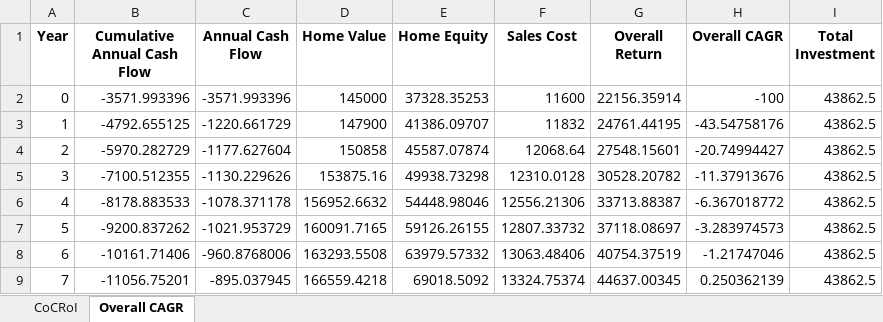
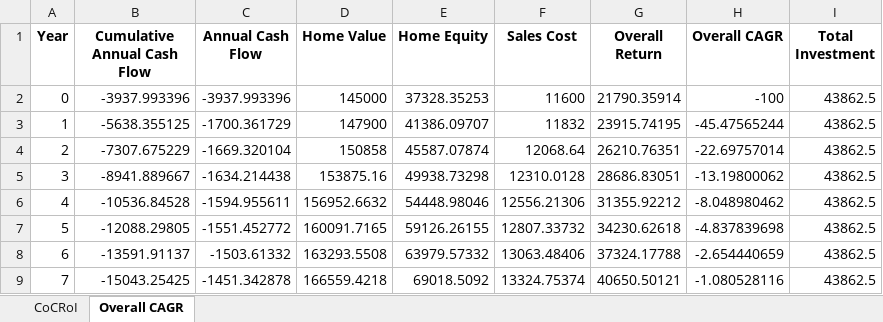
Before and after one commit to tigmanshu123/Real-Estate-Investing, an Excel workbook: 317 Newell St/Results/Excels/Performance_KPIs.xlsx, sheet Overall CAGR, drawn as a sheet; only a part is shown; values as stored, in another font and other column widths than the file's, no borders; the diff covers the shown part only; the diff names each change by its address in the sheet, - before the commit and + after, or states it on an @@ line.

```diff
--- a/317 Newell St/Results/Excels/Performance_KPIs.xlsx (sheet Overall CAGR)
+++ b/317 Newell St/Results/Excels/Performance_KPIs.xlsx (sheet Overall CAGR)
-B2 (Cumulative Annual Cash Flow): -3571.993396
+B2 (Cumulative Annual Cash Flow): -3937.993396
-C2 (Annual Cash Flow): -3571.993396
+C2 (Annual Cash Flow): -3937.993396
-G2 (Overall Return): 22156.35914
+G2 (Overall Return): 21790.35914
-B3 (Cumulative Annual Cash Flow): -4792.655125
+B3 (Cumulative Annual Cash Flow): -5638.355125
-C3 (Annual Cash Flow): -1220.661729
+C3 (Annual Cash Flow): -1700.361729
-G3 (Overall Return): 24761.44195
+G3 (Overall Return): 23915.74195
-H3 (Overall CAGR): -43.54758176
+H3 (Overall CAGR): -45.47565244
-B4 (Cumulative Annual Cash Flow): -5970.282729
+B4 (Cumulative Annual Cash Flow): -7307.675229
-C4 (Annual Cash Flow): -1177.627604
+C4 (Annual Cash Flow): -1669.320104
-G4 (Overall Return): 27548.15601
+G4 (Overall Return): 26210.76351
-H4 (Overall CAGR): -20.74994427
+H4 (Overall CAGR): -22.69757014
-B5 (Cumulative Annual Cash Flow): -7100.512355
+B5 (Cumulative Annual Cash Flow): -8941.889667
-C5 (Annual Cash Flow): -1130.229626
+C5 (Annual Cash Flow): -1634.214438
-G5 (Overall Return): 30528.20782
+G5 (Overall Return): 28686.83051
-H5 (Overall CAGR): -11.37913676
+H5 (Overall CAGR): -13.19800062
-B6 (Cumulative Annual Cash Flow): -8178.883533
+B6 (Cumulative Annual Cash Flow): -10536.84528
-C6 (Annual Cash Flow): -1078.371178
+C6 (Annual Cash Flow): -1594.955611
-G6 (Overall Return): 33713.88387
+G6 (Overall Return): 31355.92212
-H6 (Overall CAGR): -6.367018772
+H6 (Overall CAGR): -8.048980462
-B7 (Cumulative Annual Cash Flow): -9200.837262
+B7 (Cumulative Annual Cash Flow): -12088.29805
-C7 (Annual Cash Flow): -1021.953729
+C7 (Annual Cash Flow): -1551.452772
-G7 (Overall Return): 37118.08697
+G7 (Overall Return): 34230.62618
-H7 (Overall CAGR): -3.283974573
+H7 (Overall CAGR): -4.837839698
-B8 (Cumulative Annual Cash Flow): -10161.71406
+B8 (Cumulative Annual Cash Flow): -13591.91137
-C8 (Annual Cash Flow): -960.8768006
+C8 (Annual Cash Flow): -1503.61332
-G8 (Overall Return): 40754.37519
+G8 (Overall Return): 37324.17788
-H8 (Overall CAGR): -1.21747046
+H8 (Overall CAGR): -2.654440659
-B9 (Cumulative Annual Cash Flow): -11056.75201
+B9 (Cumulative Annual Cash Flow): -15043.25425
-C9 (Annual Cash Flow): -895.037945
+C9 (Annual Cash Flow): -1451.342878
-G9 (Overall Return): 44637.00345
+G9 (Overall Return): 40650.50121
-H9 (Overall CAGR): 0.250362139
+H9 (Overall CAGR): -1.080528116
```
Also changed, not shown: 88 edited cells elsewhere in this sheet, sheet CoCRoI, 317 Newell St/Results/Excels/Amortization Schedule.xlsx, 317 Newell St/Results/Excels/Exec_Summary_Performance_KPIs.xlsx, 38 other files.
